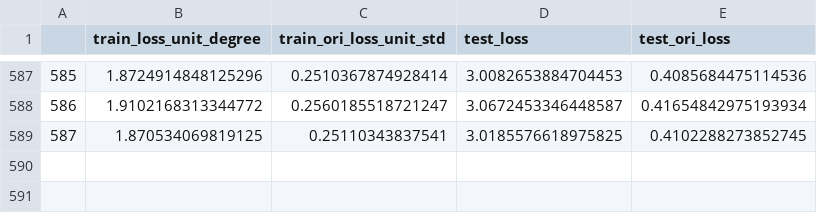
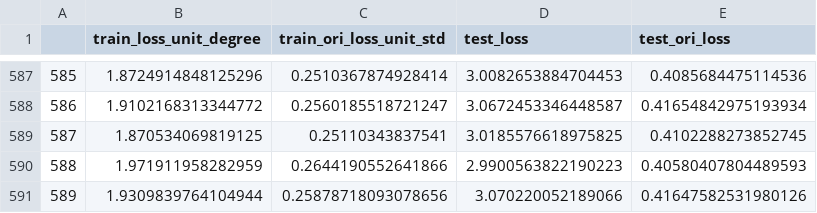
Before and after one commit to yoshua133/teeth_angle, a CSV file: train_files/20210219_171746part0_Feb19res152/part0_Feb19res152_loss.csv, drawn as a sheet; only a part is shown, gaps mark what is left out; the diff names each change by its address in the sheet, - before the commit and + after, or states it on an @@ line.

```diff
--- a/train_files/20210219_171746part0_Feb19res152/part0_Feb19res152_loss.csv
+++ b/train_files/20210219_171746part0_Feb19res152/part0_Feb19res152_loss.csv
+row 590: 588 | 1.971911958282959 | 0.2644190552641866 | 2.9900563822190223 | 0.40580407804489593
+row 591: 589 | 1.9309839764104944 | 0.25878718093078656 | 3.070220052189066 | 0.41647582531980126
```
Also changed, not shown: train_files/20210219_171456part0_Feb19res101/part0_Feb19res101_loss.csv, train_files/20210219_171643part1_Feb19res101/part1_Feb19res101_loss.csv.
